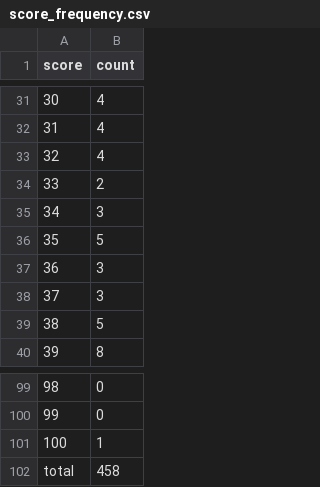
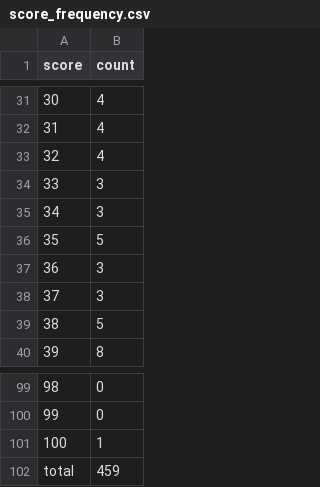
Before and after one commit to hashsea-art/hashsea-art.github.io, a CSV file: data/metadata/score_frequency.csv, drawn as a sheet; only a part is shown, gaps mark what is left out.

```diff
--- a/data/metadata/score_frequency.csv
+++ b/data/metadata/score_frequency.csv
@@ -33,3 +33,3 @@
 32,4
-33,2
+33,3
 34,3
@@ -101,2 +101,2 @@
 100,1
-total,458
+total,459
```
Also changed, not shown: data/metadata/films_alphabetical.csv, data/movies.csv, 1 other file.
